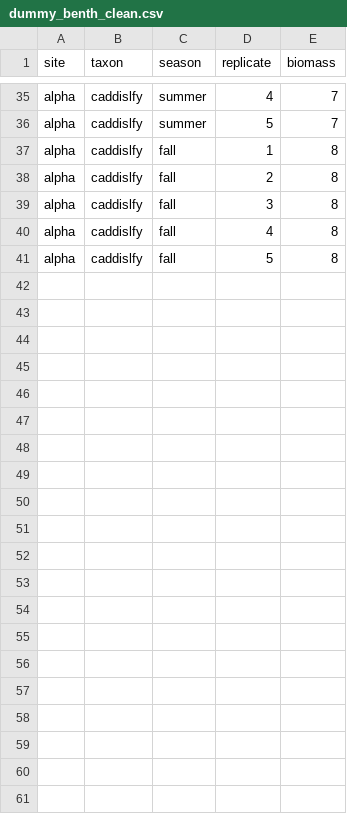
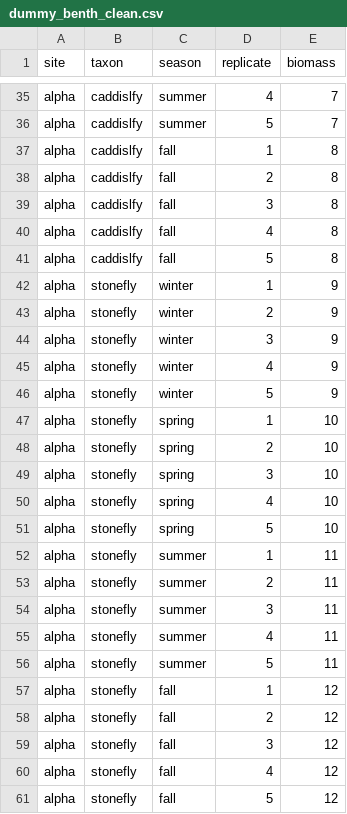
Before and after one commit to JenningsJC/S.Fk.McKenzie_FoodWeb_Study, a CSV file: DataClean/dummy_benth_clean.csv, drawn as a sheet; only a part is shown, gaps mark what is left out.

Commit message:
add 3rd taxon to dummy data for more code testing

```diff
--- a/DataClean/dummy_benth_clean.csv
+++ b/DataClean/dummy_benth_clean.csv
@@ -41 +41,21 @@ alpha,caddislfy,fall,4,8
 alpha,caddislfy,fall,5,8
+alpha,stonefly,winter,1,9
+alpha,stonefly,winter,2,9
+alpha,stonefly,winter,3,9
+alpha,stonefly,winter,4,9
+alpha,stonefly,winter,5,9
+alpha,stonefly,spring,1,10
+alpha,stonefly,spring,2,10
+alpha,stonefly,spring,3,10
+alpha,stonefly,spring,4,10
+alpha,stonefly,spring,5,10
+alpha,stonefly,summer,1,11
+alpha,stonefly,summer,2,11
+alpha,stonefly,summer,3,11
+alpha,stonefly,summer,4,11
+alpha,stonefly,summer,5,11
+alpha,stonefly,fall,1,12
+alpha,stonefly,fall,2,12
+alpha,stonefly,fall,3,12
+alpha,stonefly,fall,4,12
+alpha,stonefly,fall,5,12
```
